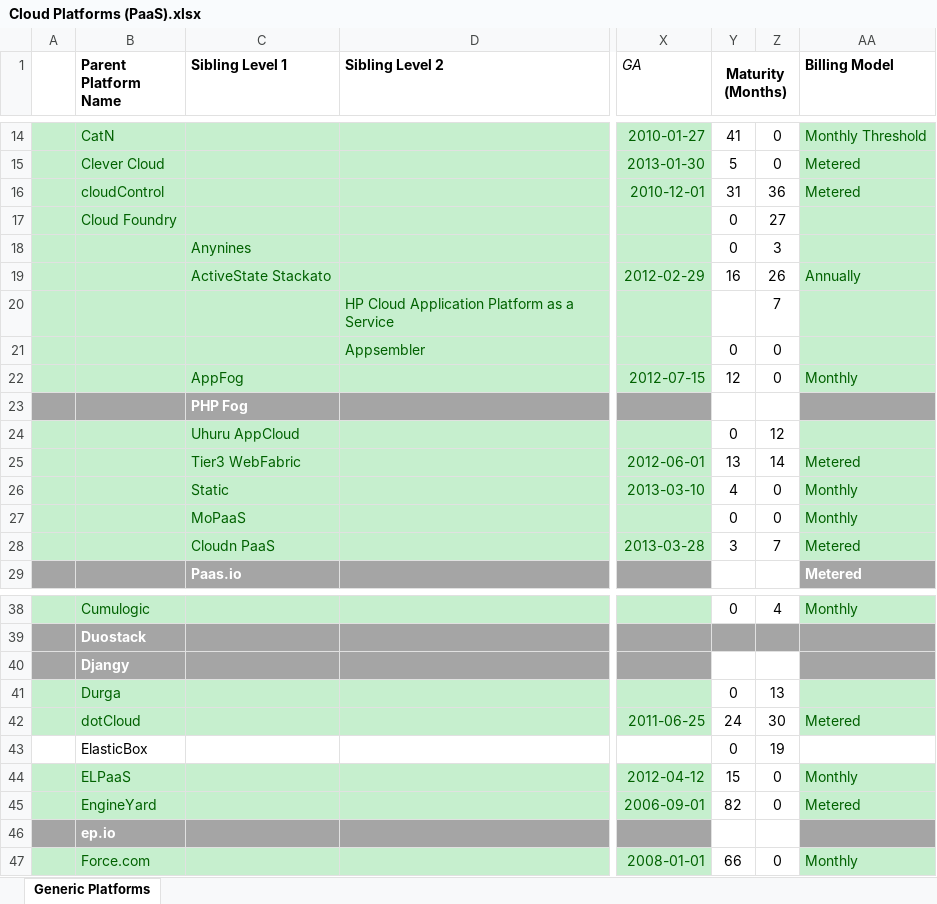
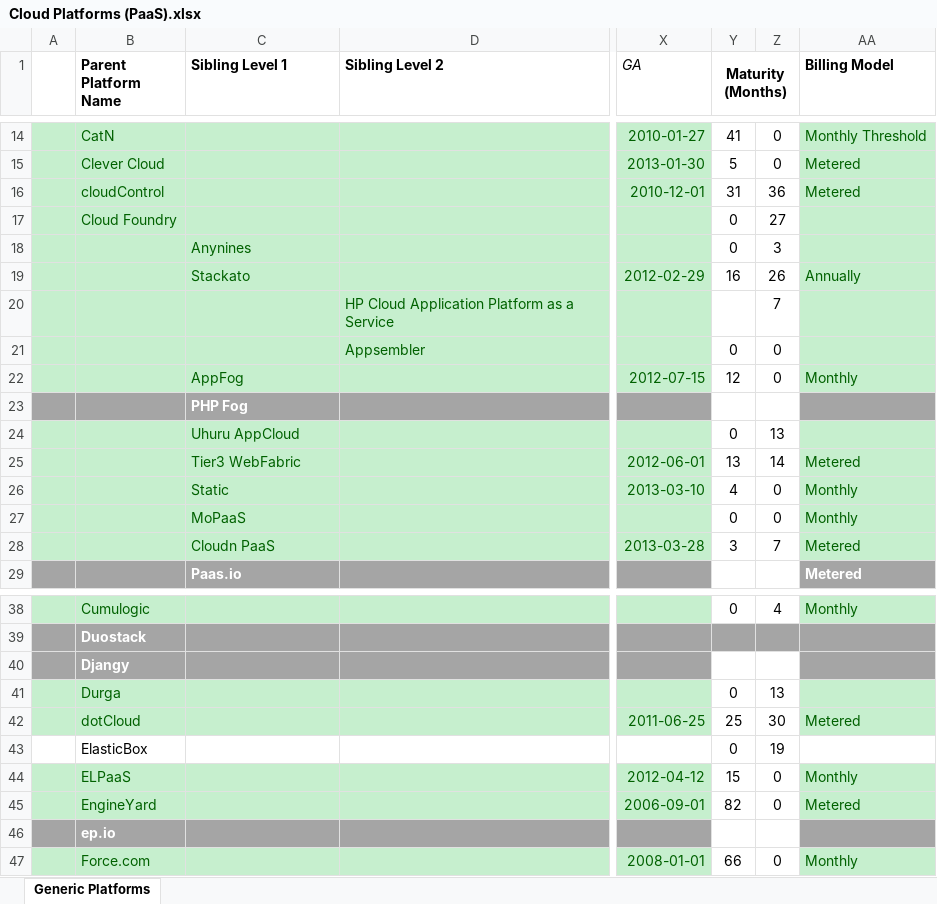
Before and after one commit to stefan-kolb/paas-profiles, an Excel workbook: Cloud Platforms (PaaS).xlsx, sheet Generic Platforms, drawn as a sheet; only a part is shown, gaps mark what is left out; values as stored, in another font and other column widths than the file's, no borders; charts and pictures not drawn; the diff names each change by its address in the sheet, - before the commit and + after, or states it on an @@ line.

Commit message:
Updated Stackato

```diff
--- a/Cloud Platforms (PaaS).xlsx (sheet Generic Platforms)
+++ b/Cloud Platforms (PaaS).xlsx (sheet Generic Platforms)
-C19 (Sibling Level 1): ActiveState Stackato
+C19 (Sibling Level 1): Stackato
-Z24: 12
+Z24: 13
-Y42 (Maturity (Months)): 24
+Y42 (Maturity (Months)): 25
```
Also changed, not shown: 3 other files.
